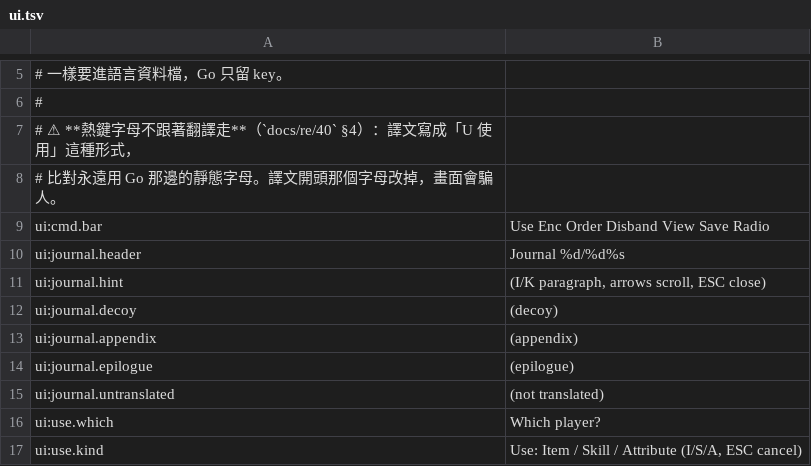
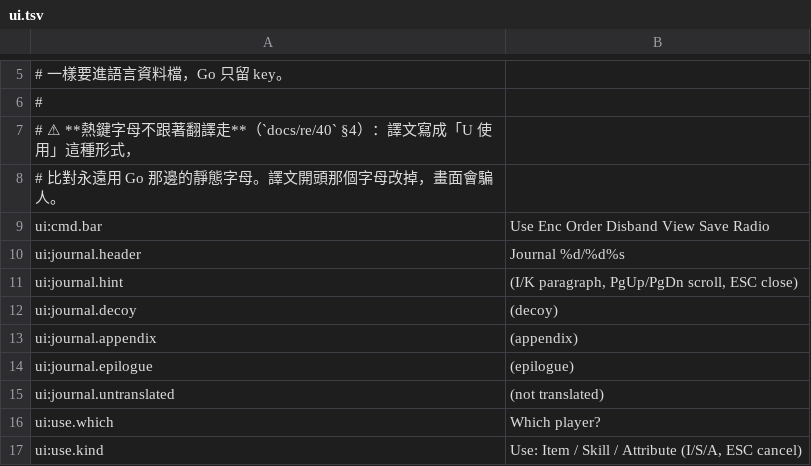
Before and after one commit to wicanr2/wasteland_cht, a TSV file: translations/source/ui.tsv, drawn as a sheet; only a part is shown, gaps mark what is left out.

```diff
--- a/translations/source/ui.tsv
+++ b/translations/source/ui.tsv
@@ -10,3 +10,3 @@ ui:cmd.bar	Use Enc Order Disband View Save Radio
 ui:journal.header	Journal %d/%d%s
-ui:journal.hint	(I/K paragraph, arrows scroll, ESC close)
+ui:journal.hint	(I/K paragraph, PgUp/PgDn scroll, ESC close)
 ui:journal.decoy	 (decoy)
```
Also changed, not shown: translations/zh-Hant/ui.tsv, 15 other files.
